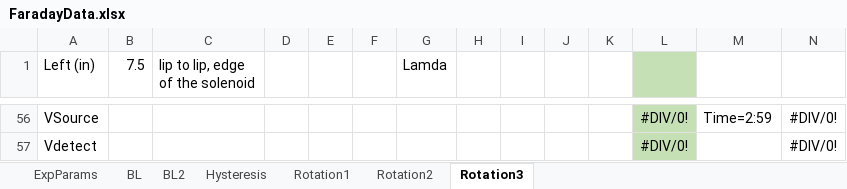
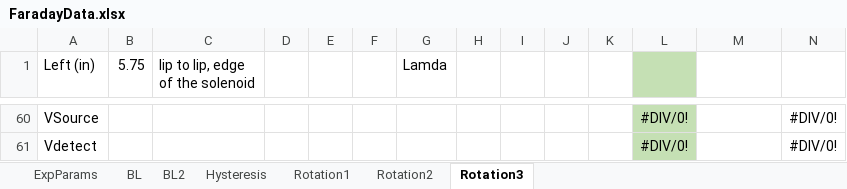
Before and after one commit to hswanson13/Experimetnal2, an Excel workbook: FaradayData.xlsx, sheet Rotation3, drawn as a sheet; only a part is shown, gaps mark what is left out; values as stored, in another font and other column widths than the file's, no borders; addresses are those after the commit; the diff covers the shown part only; the diff names each change by its address in the sheet, - before the commit and + after, or states it on an @@ line.

Commit message:
new data and started fixing up code, can plot chiral data, adding verdet constant calculations next time I work on it

```diff
--- a/FaradayData.xlsx (sheet Rotation3)
+++ b/FaradayData.xlsx (sheet Rotation3)
-B1: 7.5
+B1: 5.75
-M60: Time=2:59
+M60: (empty)
```
Also changed, not shown: 18 added rows, 14 removed rows and 17 edited cells elsewhere in this sheet, formulas that keep their value, 1 other file.
